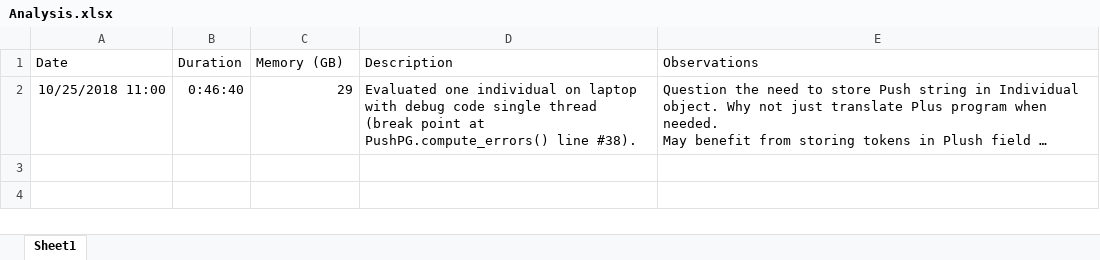
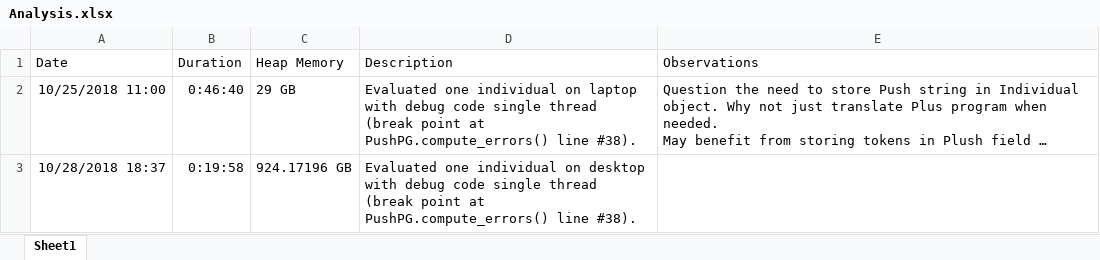
Before and after one commit to EdGarrity/SOS, an Excel workbook: Analysis.xlsx, sheet Sheet1, drawn as a sheet; long unchanged cells end in …; values as stored, in another font and other column widths than the file's, no borders; the diff names each change by its address in the sheet, - before the commit and + after, or states it on an @@ line.

Commit message:
Commit current research of memory leak into the Research Memory Management Options branch.

```diff
--- a/Analysis.xlsx (sheet Sheet1)
+++ b/Analysis.xlsx (sheet Sheet1)
-C1: Memory (GB)
+C1: Heap Memory
-C2 (Heap Memory): 29
+C2 (Heap Memory): 29 GB
+row 3: 10/28/2018 18:37 | 0:19:58 | 924.17196 GB | Evaluated one individual on desktop with debug code single thread (break point at PushPG.compute_errors() line #38).
```
Also changed, not shown: 16 other files.
